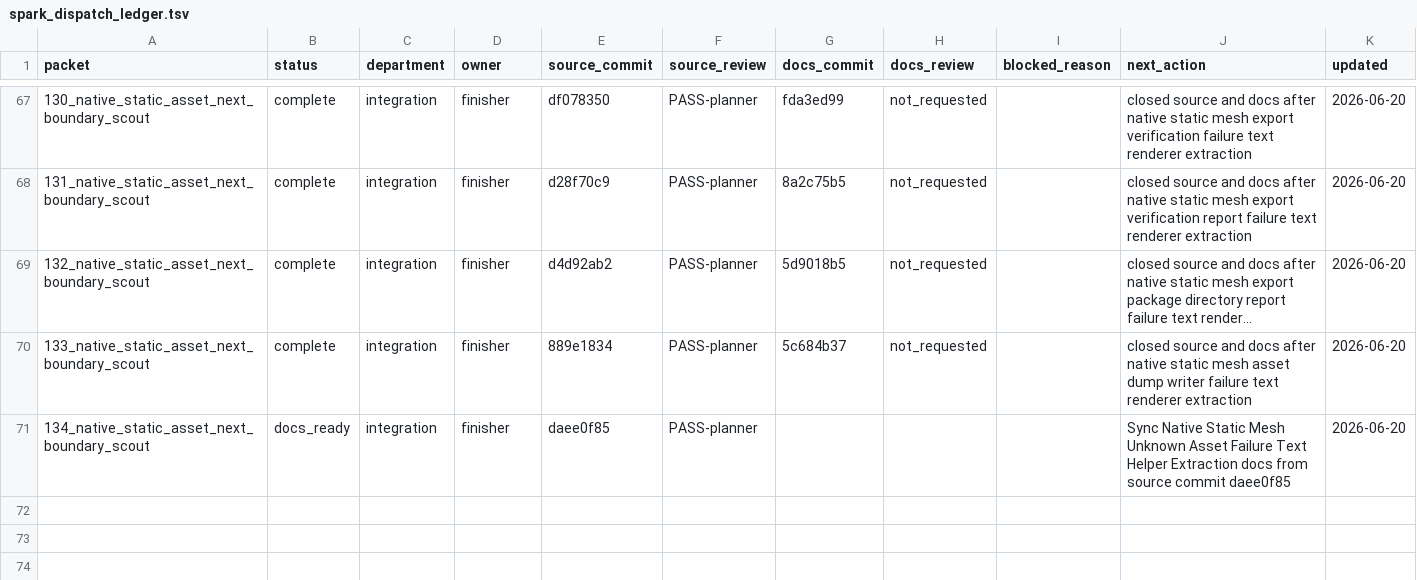
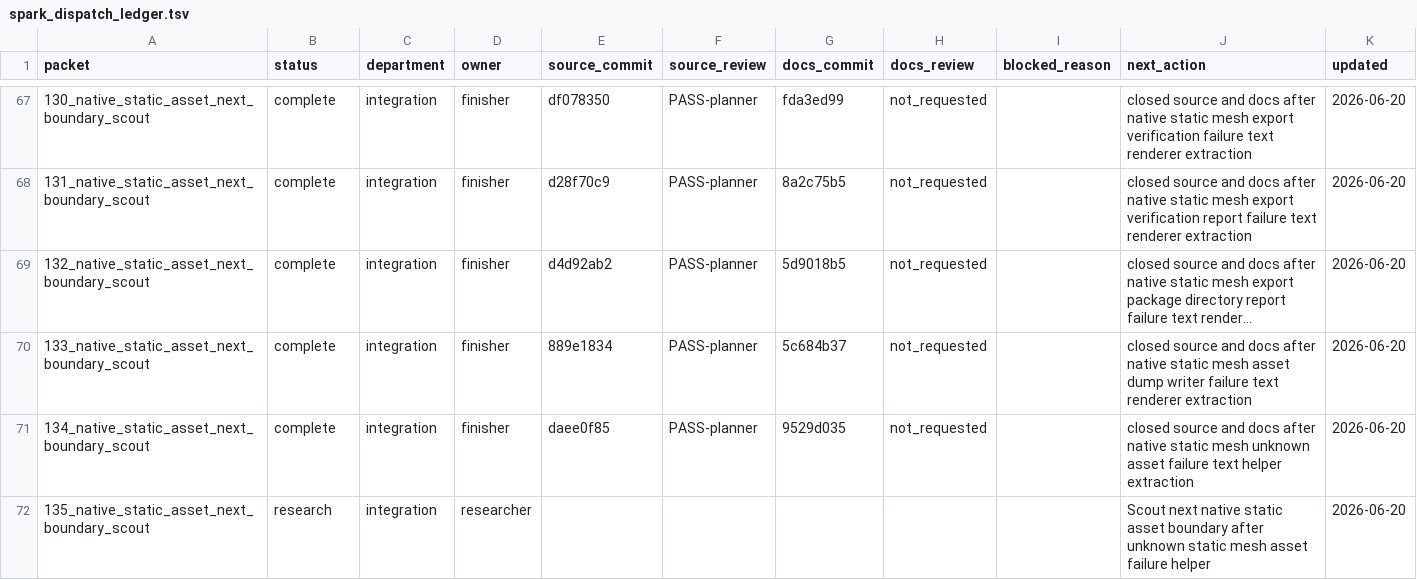
Before and after one commit to KOGA-ryu/iggy, a TSV file: engine/research/departments/integration/spark_dispatch_ledger.tsv, drawn as a sheet; only a part is shown, gaps mark what is left out; long unchanged cells end in ….

Commit message:
Close unknown static mesh asset failure helper packet

```diff
--- a/engine/research/departments/integration/spark_dispatch_ledger.tsv
+++ b/engine/research/departments/integration/spark_dispatch_ledger.tsv
@@ -70,2 +70,3 @@ packet	status	department	owner	source_commit	source_review	docs_commit	docs_revi
 133_native_static_asset_next_boundary_scout	complete	integration	finisher	889e1834	PASS-planner	5c684b37	not_requested		closed source and docs after native static mesh asset dump writer failure text renderer extraction	2026-06-20
-134_native_static_asset_next_boundary_scout	docs_ready	integration	finisher	daee0f85	PASS-planner				Sync Native Static Mesh Unknown Asset Failure Text Helper Extraction docs from source commit daee0f85	2026-06-20
+134_native_static_asset_next_boundary_scout	complete	integration	finisher	daee0f85	PASS-planner	9529d035	not_requested		closed source and docs after native static mesh unknown asset failure text helper extraction	2026-06-20
+135_native_static_asset_next_boundary_scout	research	integration	researcher						Scout next native static asset boundary after unknown static mesh asset failure helper	2026-06-20
```
